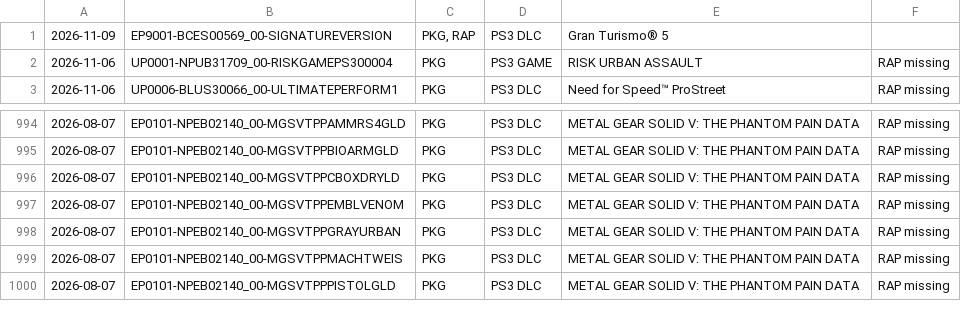
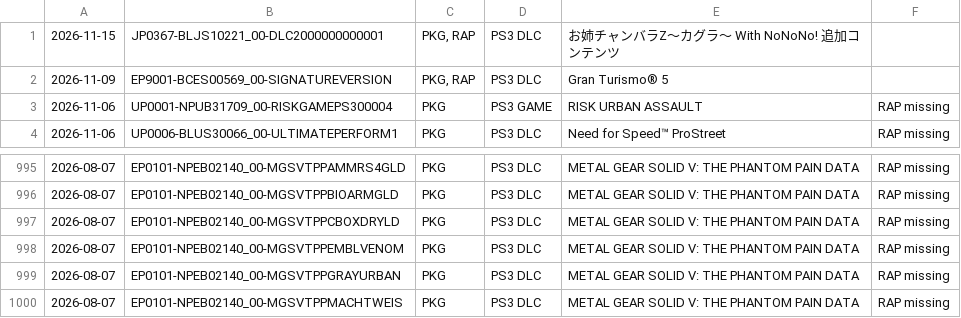
Before and after one commit to 1jtp8sobiu/psn-chihiro, a TSV file: latest.tsv, drawn as a sheet; only a part is shown, gaps mark what is left out.

```diff
--- a/latest.tsv
+++ b/latest.tsv
@@ -1 +1,2 @@
+2026-11-15	JP0367-BLJS10221_00-DLC2000000000001	PKG, RAP	PS3 DLC	お姉チャンバラZ～カグラ～ With NoNoNo! 追加コンテンツ	
 2026-11-09	EP9001-BCES00569_00-SIGNATUREVERSION	PKG, RAP	PS3 DLC	Gran Turismo® 5	
@@ -999,2 +1000 @@
 2026-08-07	EP0101-NPEB02140_00-MGSVTPPMACHTWEIS	PKG	PS3 DLC	METAL GEAR SOLID V: THE PHANTOM PAIN DATA	RAP missing
-2026-08-07	EP0101-NPEB02140_00-MGSVTPPPISTOLGLD	PKG	PS3 DLC	METAL GEAR SOLID V: THE PHANTOM PAIN DATA	RAP missing
```
Also changed, not shown: 2 other files.
